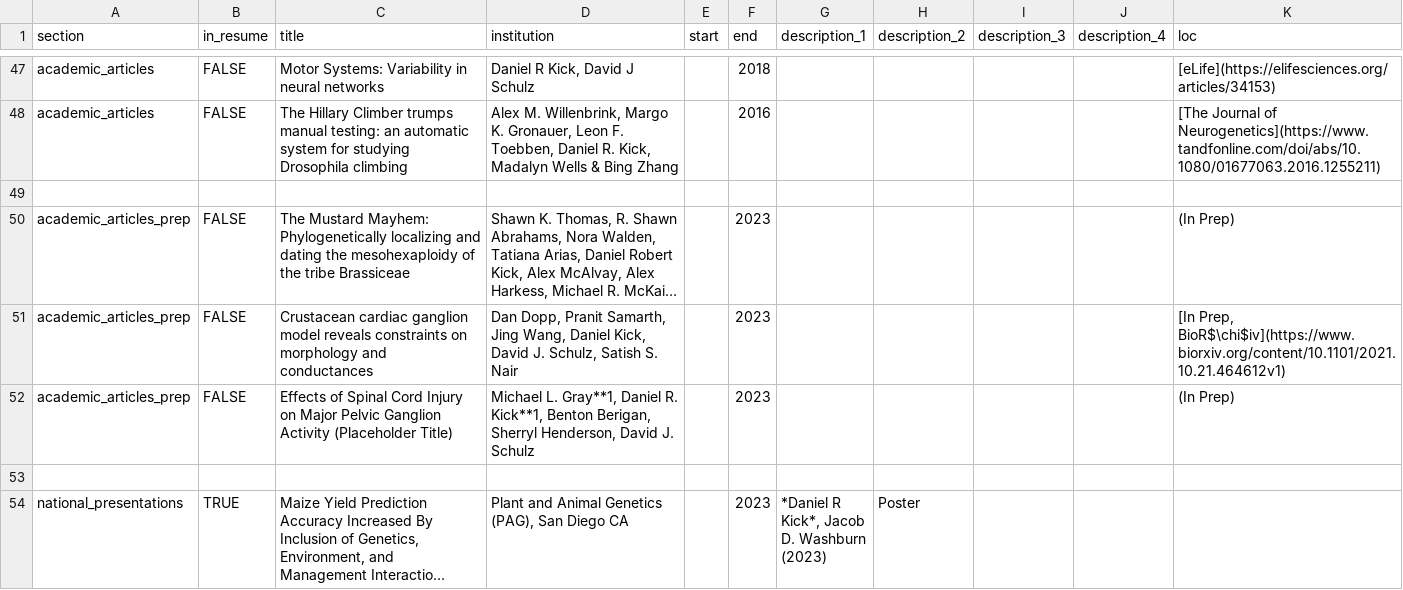
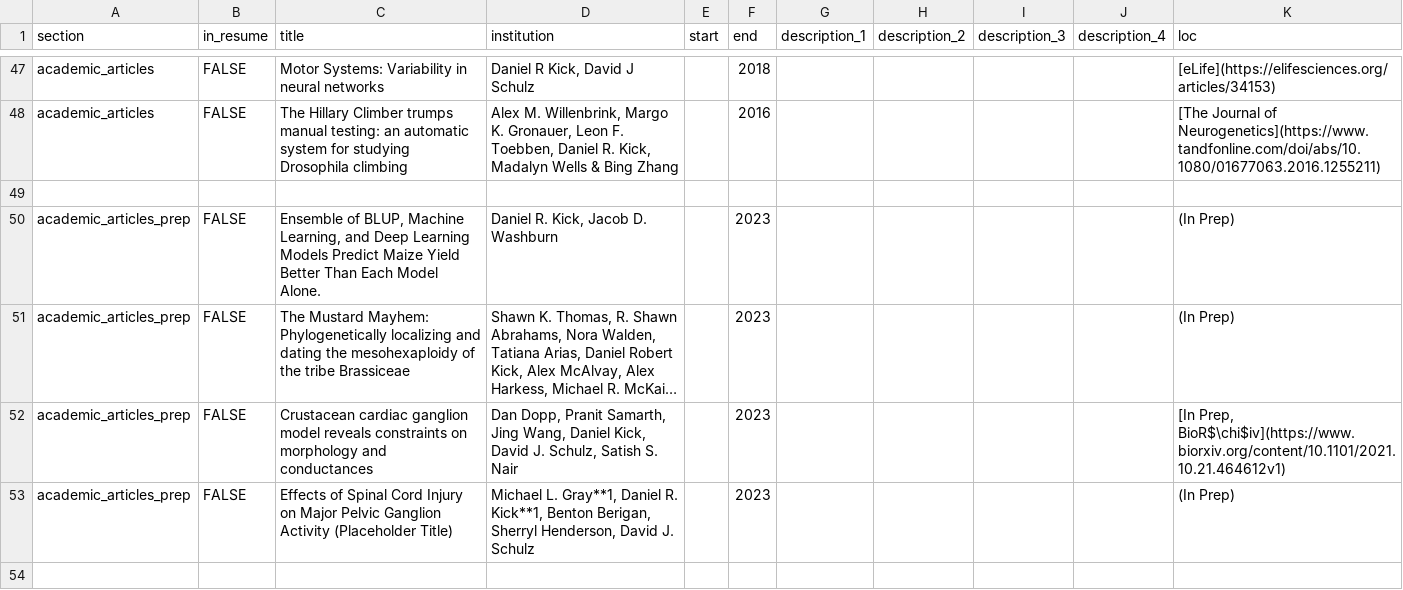
Before and after one commit to danielkick/cv, a CSV file: csvs/positions.csv, drawn as a sheet; only a part is shown, gaps mark what is left out; the shorter side is filled out with more unchanged rows; long unchanged cells end in …; the diff covers the shown part only; the diff names each change by its address in the sheet, - before the commit and + after, or states it on an @@ line.

Commit message:
Added symposium, maize meeting

```diff
--- a/csvs/positions.csv
+++ b/csvs/positions.csv
+row 50: academic_articles_prep | FALSE | Ensemble of BLUP, Machine Learning, and Deep Learning Models Predict Maize Yield Better Than Each Model Alone. | Daniel R. Kick, Jacob D. Washburn |  | 2023 |  |  |  |  | (In Prep)
```
Also changed, not shown: 2 added rows elsewhere in this file.
